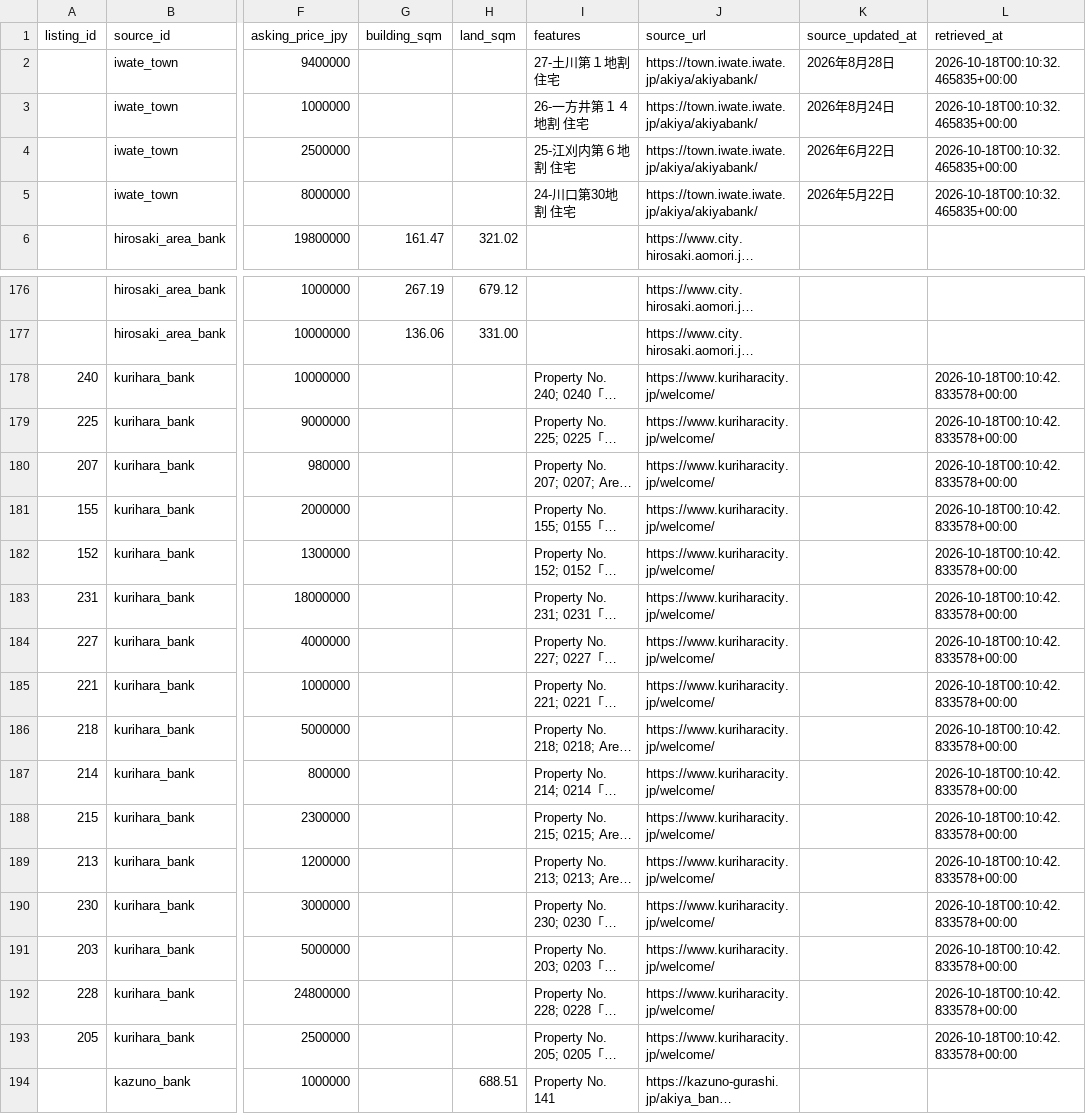
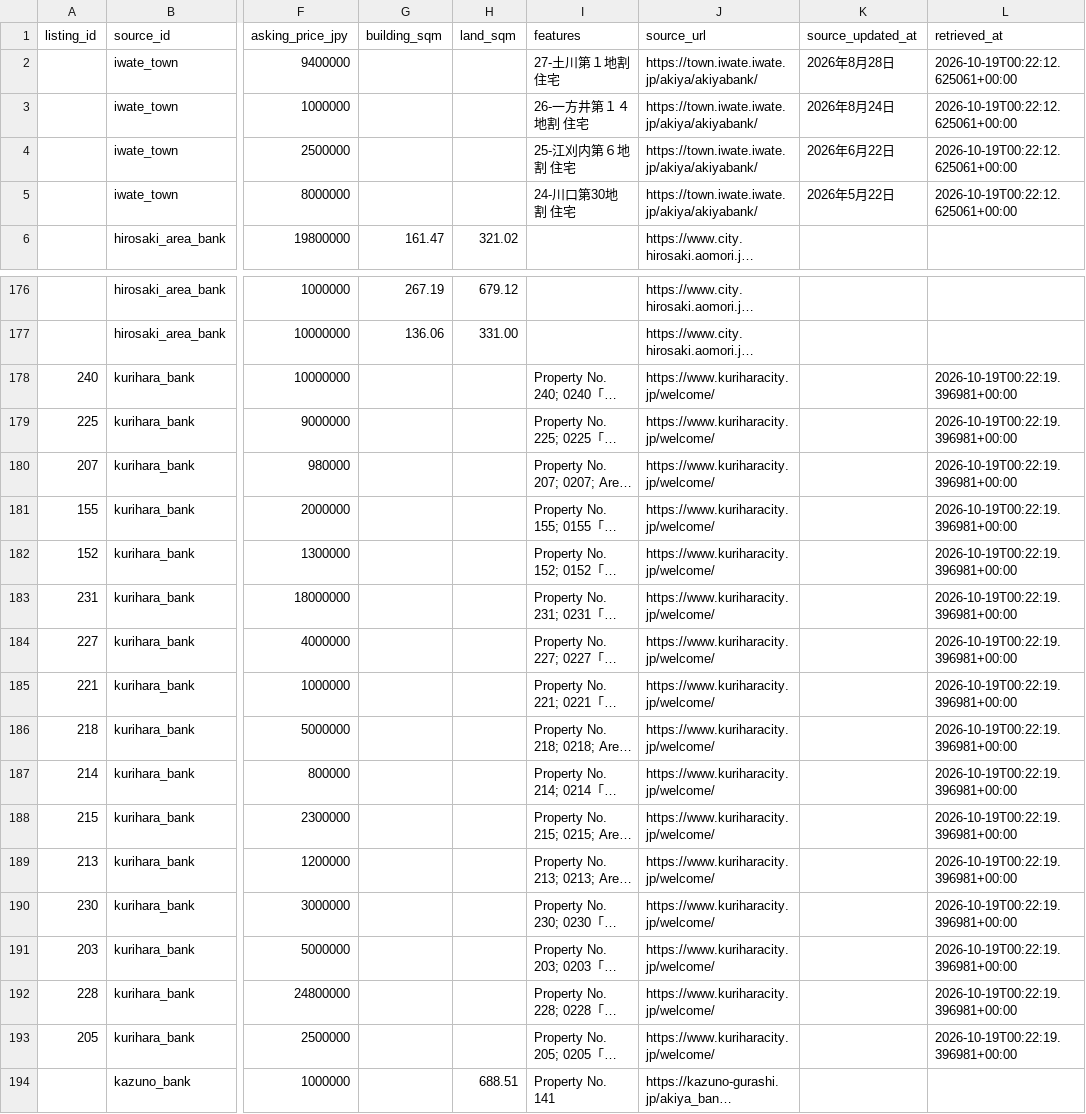
Before and after one commit to reokobayashi0620/tohoku-lodging-sales-ai, a CSV file: akiya_content_engine/data/discovered_listings.csv, drawn as a sheet; only a part is shown, gaps mark what is left out; long unchanged cells end in …; the diff covers the shown part only; the diff names each change by its address in the sheet, - before the commit and + after, or states it on an @@ line.

```diff
--- a/akiya_content_engine/data/discovered_listings.csv
+++ b/akiya_content_engine/data/discovered_listings.csv
-L2:L5 (retrieved_at): 2026-10-18T00:10:32.465835+00:00
+L2:L5 (retrieved_at): 2026-10-19T00:22:12.625061+00:00
-L178:L193 (retrieved_at): 2026-10-18T00:10:42.833578+00:00
+L178:L193 (retrieved_at): 2026-10-19T00:22:19.396981+00:00
```
Also changed, not shown: 9 edited cells elsewhere in this file, akiya_content_engine/data/discovered_listings_kurihara.csv, akiya_content_engine/data/discovered_listings_tendo.csv, 2 other files.
